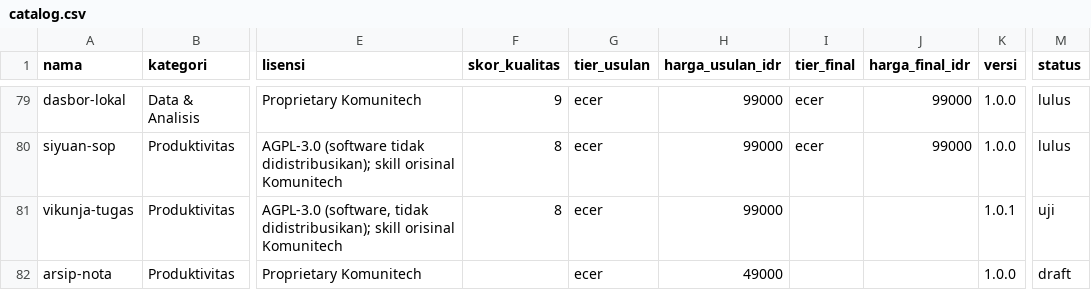
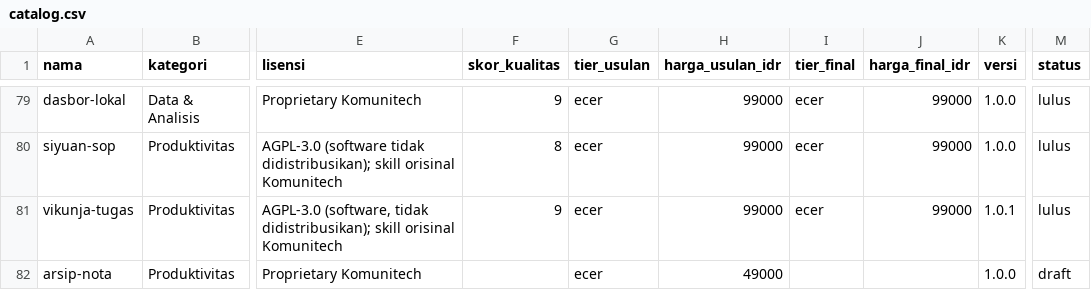
Before and after one commit to Komunitech-Skills/Skills-Product-by-Claude-Code, a CSV file: catalog.csv, drawn as a sheet; only a part is shown, gaps mark what is left out; the diff names each change by its address in the sheet, - before the commit and + after, or states it on an @@ line.

```diff
--- a/catalog.csv
+++ b/catalog.csv
-F81 (skor_kualitas): 8
+F81 (skor_kualitas): 9
-I81 (tier_final): (empty)
+I81 (tier_final): ecer
-J81 (harga_final_idr): (empty)
+J81 (harga_final_idr): 99000
-M81 (status): uji
+M81 (status): lulus
```
Also changed, not shown: 1 other file.
